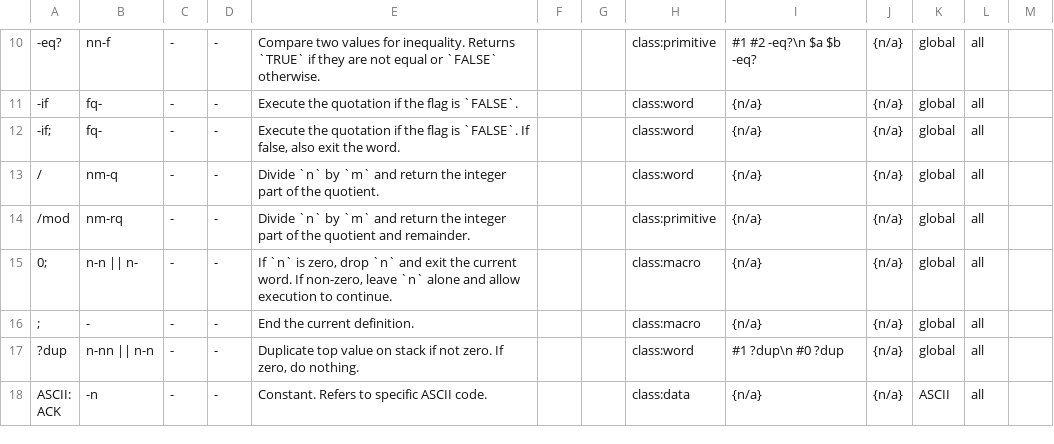
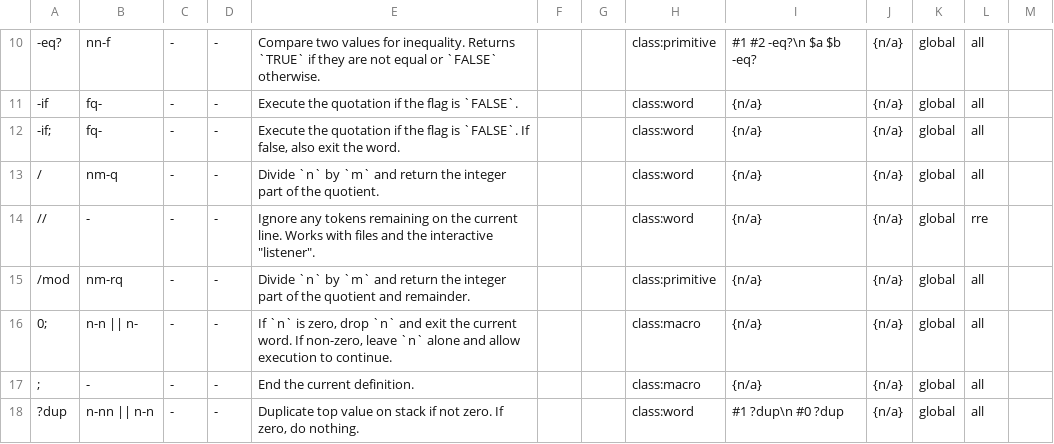
Before and after one commit to bb010g/retro, a TSV file: doc/words.tsv, drawn as a sheet; only a part is shown, gaps mark what is left out; the shorter side is filled out with more unchanged rows; the diff names each change by its address in the sheet, - before the commit and + after, or states it on an @@ line.

Commit message:
retro-unix: add // for line comments
FossilOrigin-Name: 1ae398864d98ee367638a99cedd0ff5029c3eaa25399e23f6a9cac1e3e840617

```diff
--- a/doc/words.tsv
+++ b/doc/words.tsv
+row 14: // | - | - | - | Ignore any tokens remaining on the current line. Works with files and the interactive "listener". |  |  | class:word | {n/a} | {n/a} | global | rre
```
Also changed, not shown: 7 other files.
